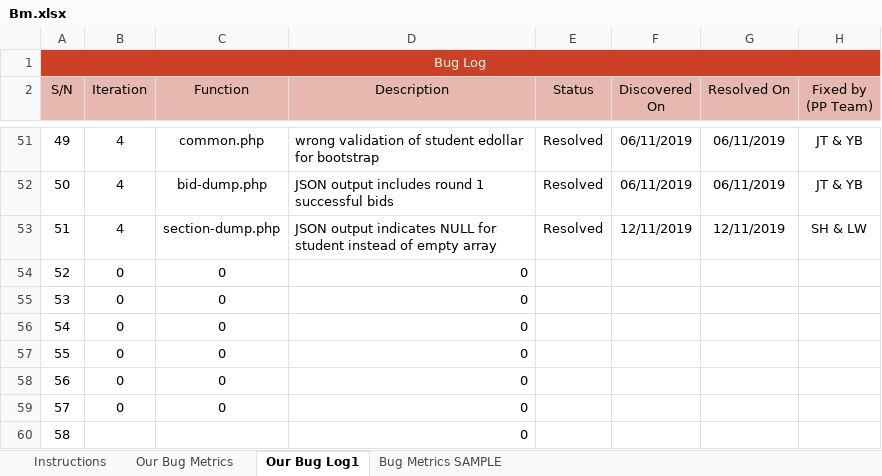
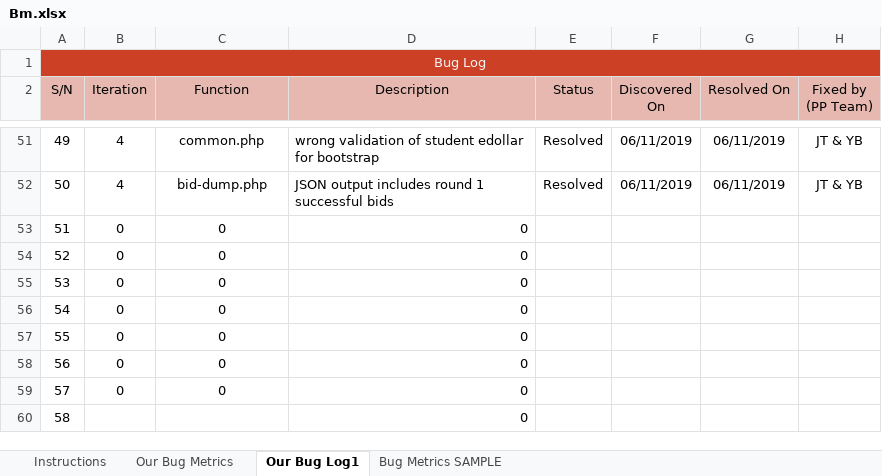
Before and after one commit to one-ice/IS212-Software-Project-Management, an Excel workbook: metrics/Bm.xlsx, sheet Our Bug Log1, drawn as a sheet; only a part is shown, gaps mark what is left out; values as stored, in another font and other column widths than the file's, no borders; conditional formats not drawn; the diff names each change by its address in the sheet, - before the commit and + after, or states it on an @@ line.

Commit message:
Revert "Updated BM for Section dump using UAT json test"
This reverts commit 2bb65be48431a3db7328f35c2f7a1a22dbc74ae5.

```diff
--- a/metrics/Bm.xlsx (sheet Our Bug Log1)
+++ b/metrics/Bm.xlsx (sheet Our Bug Log1)
-B53 (Iteration): 4
+B53 (Iteration): 0
-C53 (Function): section-dump.php
+C53 (Function): 0
-D53 (Description): JSON output indicates NULL for student instead of empty array
+D53 (Description): 0
-E53 (Status): Resolved
+E53 (Status): (empty)
-F53 (Discovered On): 12/11/2019
+F53 (Discovered On): (empty)
-G53 (Resolved On): 12/11/2019
+G53 (Resolved On): (empty)
-H53 (Fixed by (PP Team)): SH & LW
+H53 (Fixed by (PP Team)): (empty)
```
Also changed, not shown: sheet Our Bug Metrics.
